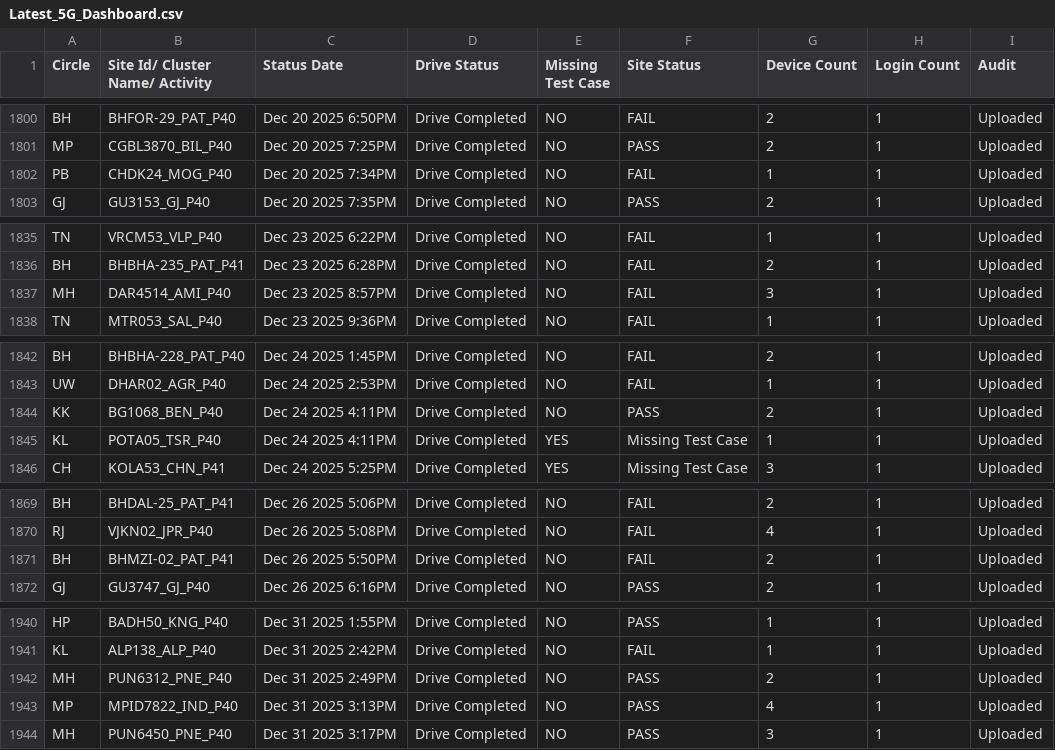
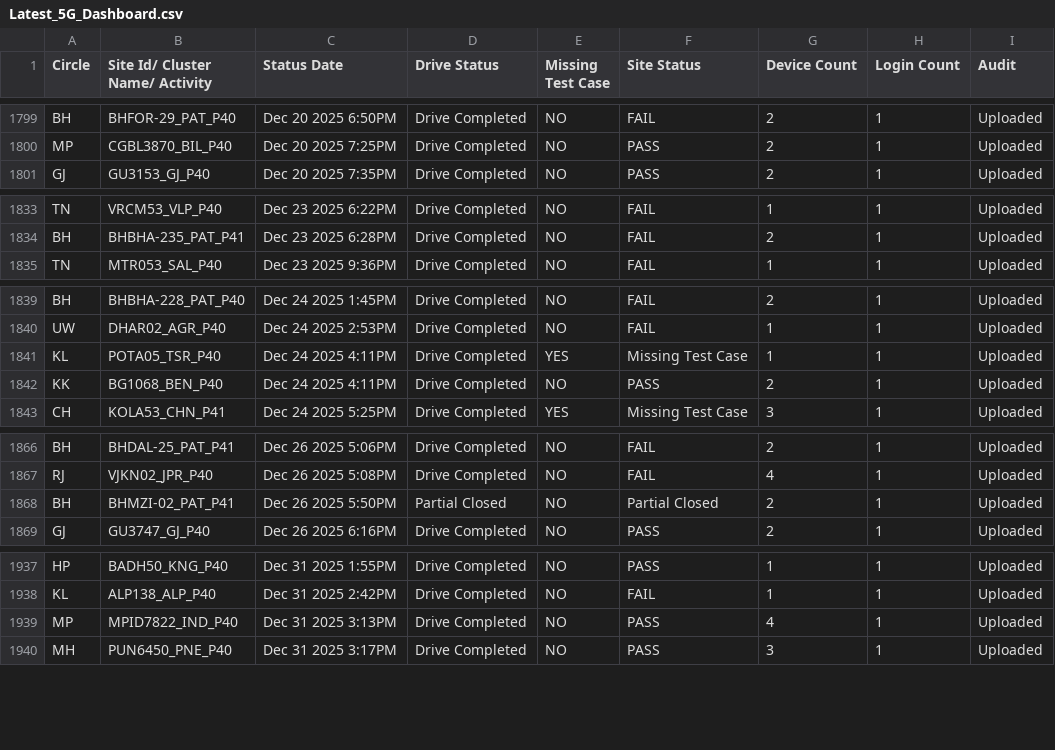
Before and after one commit to surjeetsr/Project-Dashboard-5g, a CSV file: Latest_5G_Dashboard.csv, drawn as a sheet; only a part is shown, gaps mark what is left out; the diff covers the shown part only.

Commit message:
Add files via upload

```diff
--- a/Latest_5G_Dashboard.csv
+++ b/Latest_5G_Dashboard.csv
@@ -1801,3 +1800,2 @@ BH,BHFOR-29_PAT_P40,Dec 20 2025  6:50PM,Drive Completed,NO,FAIL,2,1,Uploaded
 MP,CGBL3870_BIL_P40,Dec 20 2025  7:25PM,Drive Completed,NO,PASS,2,1,Uploaded
-PB,CHDK24_MOG_P40,Dec 20 2025  7:34PM,Drive Completed,NO,FAIL,1,1,Uploaded
 GJ,GU3153_GJ_P40,Dec 20 2025  7:35PM,Drive Completed,NO,PASS,2,1,Uploaded
@@ -1836,3 +1834,2 @@ TN,VRCM53_VLP_P40,Dec 23 2025  6:22PM,Drive Completed,NO,FAIL,1,1,Uploaded
 BH,BHBHA-235_PAT_P41,Dec 23 2025  6:28PM,Drive Completed,NO,FAIL,2,1,Uploaded
-MH,DAR4514_AMI_P40,Dec 23 2025  8:57PM,Drive Completed,NO,FAIL,3,1,Uploaded
 TN,MTR053_SAL_P40,Dec 23 2025  9:36PM,Drive Completed,NO,FAIL,1,1,Uploaded
@@ -1843,4 +1840,4 @@ BH,BHBHA-228_PAT_P40,Dec 24 2025  1:45PM,Drive Completed,NO,FAIL,2,1,Uploaded
 UW,DHAR02_AGR_P40,Dec 24 2025  2:53PM,Drive Completed,NO,FAIL,1,1,Uploaded
+KL,POTA05_TSR_P40,Dec 24 2025  4:11PM,Drive Completed,YES,Missing Test Case,1,1,Uploaded
 KK,BG1068_BEN_P40,Dec 24 2025  4:11PM,Drive Completed,NO,PASS,2,1,Uploaded
-KL,POTA05_TSR_P40,Dec 24 2025  4:11PM,Drive Completed,YES,Missing Test Case,1,1,Uploaded
 CH,KOLA53_CHN_P41,Dec 24 2025  5:25PM,Drive Completed,YES,Missing Test Case,3,1,Uploaded
@@ -1870,3 +1867,3 @@ BH,BHDAL-25_PAT_P41,Dec 26 2025  5:06PM,Drive Completed,NO,FAIL,2,1,Uploaded
 RJ,VJKN02_JPR_P40,Dec 26 2025  5:08PM,Drive Completed,NO,FAIL,4,1,Uploaded
-BH,BHMZI-02_PAT_P41,Dec 26 2025  5:50PM,Drive Completed,NO,FAIL,2,1,Uploaded
+BH,BHMZI-02_PAT_P41,Dec 26 2025  5:50PM,Partial Closed,NO,Partial Closed,2,1,Uploaded
 GJ,GU3747_GJ_P40,Dec 26 2025  6:16PM,Drive Completed,NO,PASS,2,1,Uploaded
@@ -1941,3 +1938,2 @@ HP,BADH50_KNG_P40,Dec 31 2025  1:55PM,Drive Completed,NO,PASS,1,1,Uploaded
 KL,ALP138_ALP_P40,Dec 31 2025  2:42PM,Drive Completed,NO,FAIL,1,1,Uploaded
-MH,PUN6312_PNE_P40,Dec 31 2025  2:49PM,Drive Completed,NO,PASS,2,1,Uploaded
 MP,MPID7822_IND_P40,Dec 31 2025  3:13PM,Drive Completed,NO,PASS,4,1,Uploaded
```
Also changed, not shown: 13 added rows, 5 removed rows, 1 moved row and 2 edited cells elsewhere in this file.
